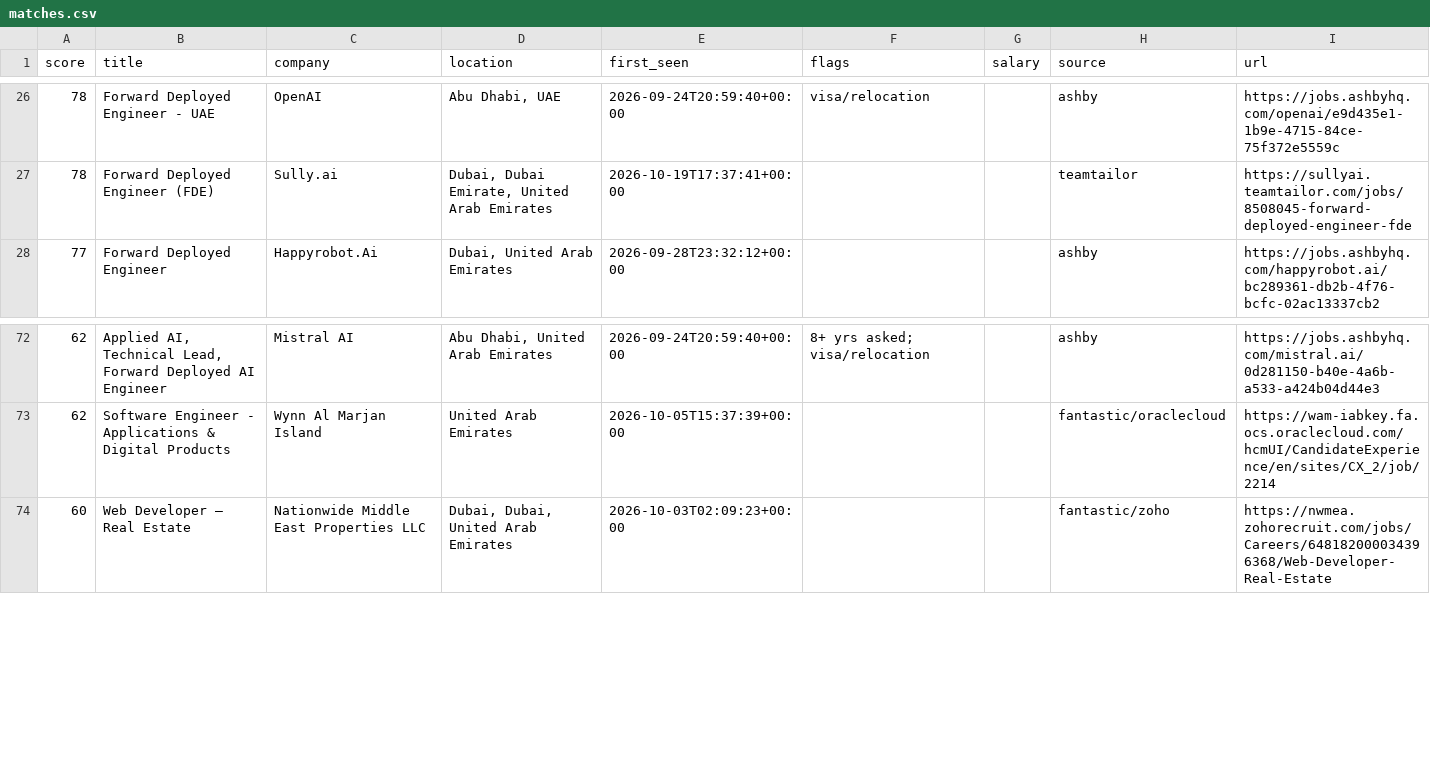
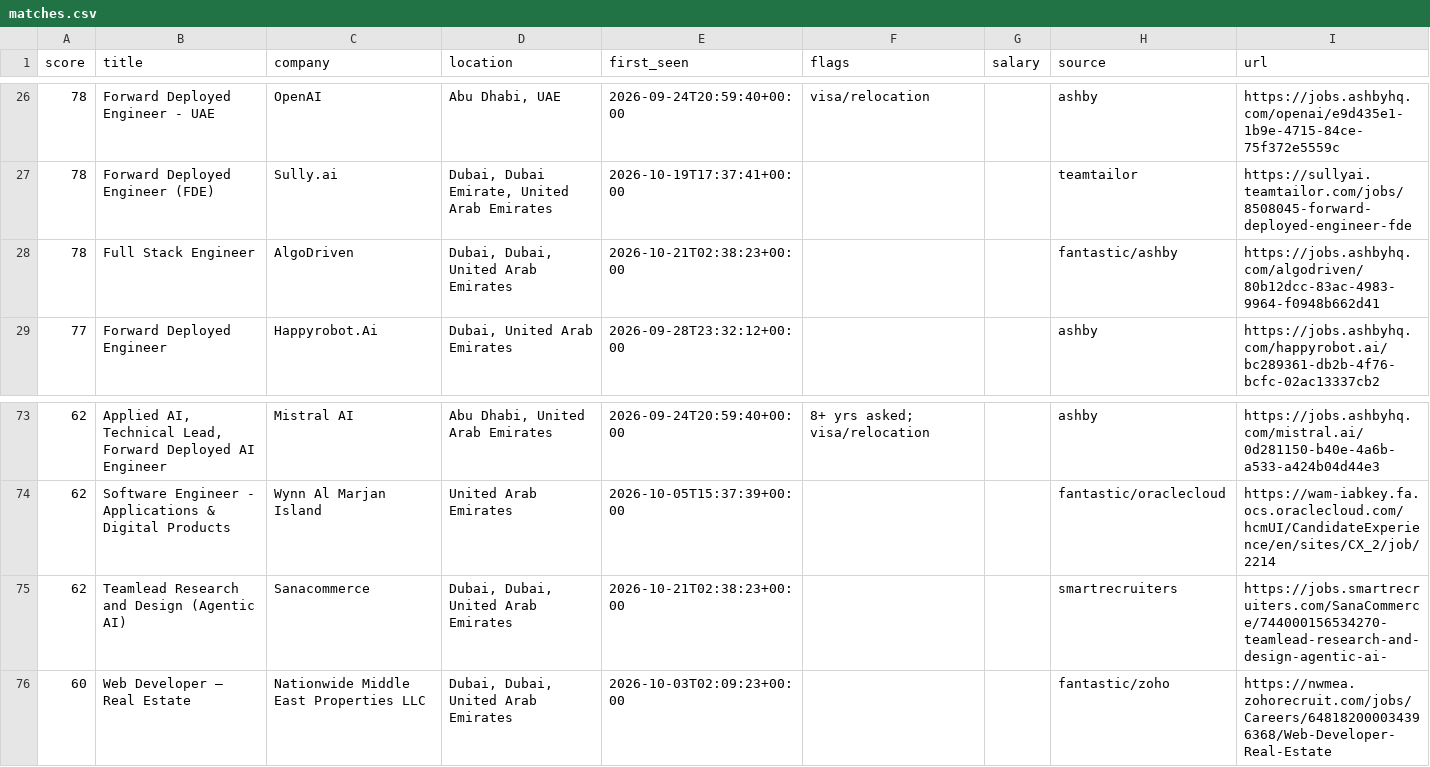
Before and after one commit to hafiz-hilalhumaid/uae-job-radar, a CSV file: data/matches.csv, drawn as a sheet; only a part is shown, gaps mark what is left out.

```diff
--- a/data/matches.csv
+++ b/data/matches.csv
@@ -27,2 +27,3 @@ score,title,company,location,first_seen,flags,salary,source,url
 78,Forward Deployed Engineer (FDE),Sully.ai,"Dubai, Dubai Emirate, United Arab Emirates",2026-10-19T17:37:41+00:00,,,teamtailor,https://sullyai.teamtailor.com/jobs/8508045-forward-deployed-engineer-fde
+78,Full Stack Engineer,AlgoDriven,"Dubai, Dubai, United Arab Emirates",2026-10-21T02:38:23+00:00,,,fantastic/ashby,https://jobs.ashbyhq.com/algodriven/80b12dcc-83ac-4983-9964-f0948b662d41
 77,Forward Deployed Engineer,Happyrobot.Ai,"Dubai, United Arab Emirates",2026-09-28T23:32:12+00:00,,,ashby,https://jobs.ashbyhq.com/happyrobot.ai/bc289361-db2b-4f76-bcfc-02ac13337cb2
@@ -73,2 +74,3 @@ score,title,company,location,first_seen,flags,salary,source,url
 62,Software Engineer - Applications & Digital Products,Wynn Al Marjan Island,United Arab Emirates,2026-10-05T15:37:39+00:00,,,fantastic/oraclecloud,https://wam-iabkey.fa.ocs.oraclecloud.com/hcmUI/CandidateExperience/en/sites/CX_2/job/2214
+62,Teamlead Research and Design (Agentic AI),Sanacommerce,"Dubai, Dubai, United Arab Emirates",2026-10-21T02:38:23+00:00,,,smartrecruiters,https://jobs.smartrecruiters.com/SanaCommerce/744000156534270-teamlead-research-and-design-agentic-ai-
 60,Web Developer – Real Estate,Nationwide Middle East Properties LLC,"Dubai, Dubai, United Arab Emirates",2026-10-03T02:09:23+00:00,,,fantastic/zoho,https://nwmea.zohorecruit.com/jobs/Careers/648182000034396368/Web-Developer-Real-Estate
```
Also changed, not shown: 4 other files.
